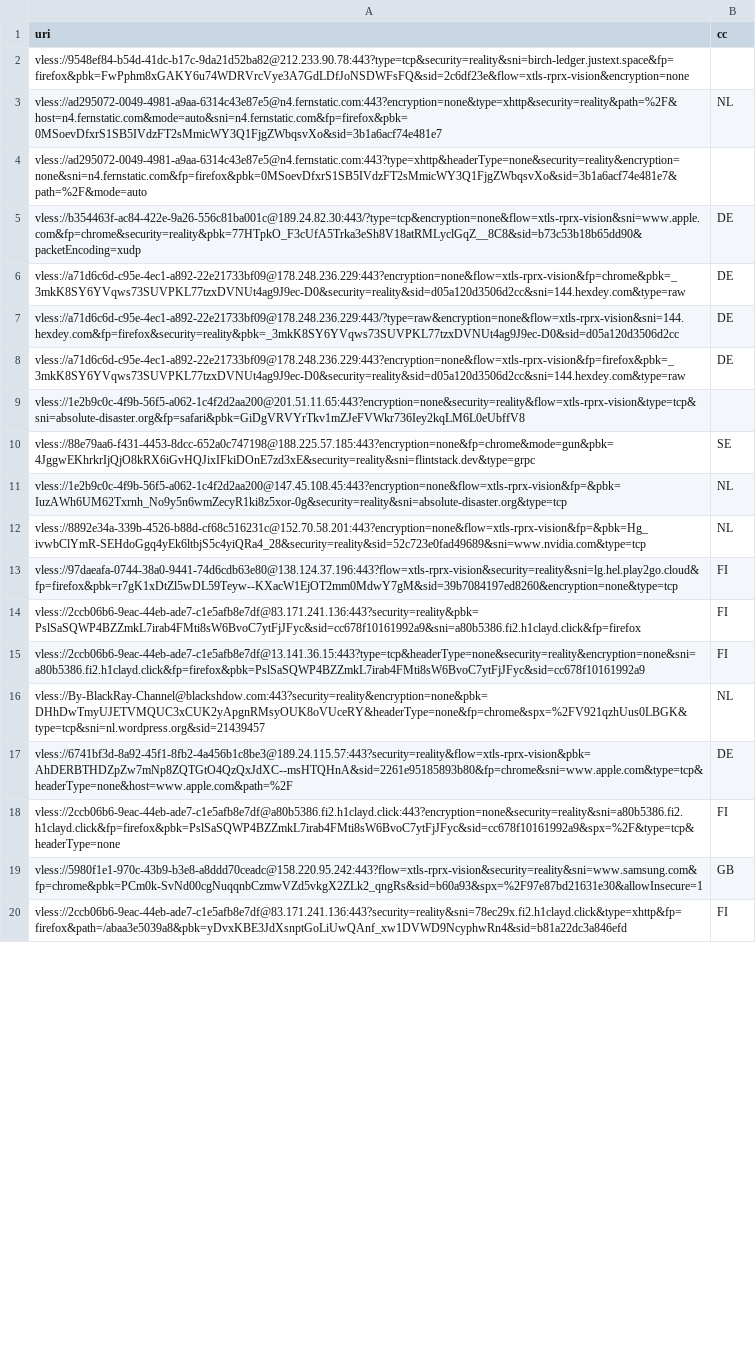
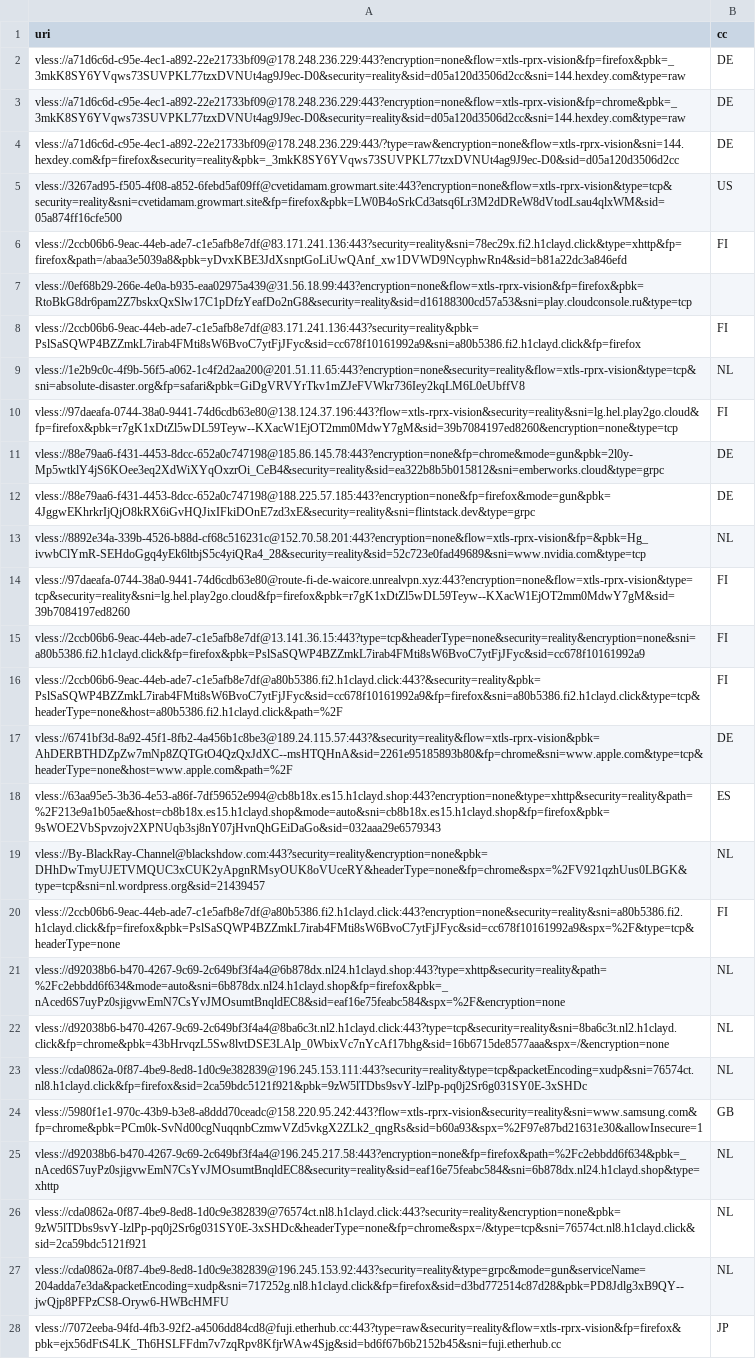
Before and after one commit to grisha-seleznev/free-vless-keys-russia, a CSV file: stage/checked.csv, drawn as a sheet; only a part is shown; removed rows and columns are numbered as before the commit, all else as after; the diff covers the shown part only; the diff names each change by its address in the sheet, - before the commit and + after, or states it on an @@ line.

```diff
--- a/stage/checked.csv
+++ b/stage/checked.csv
-row 2: vless://9548ef84-b54d-41dc-b17c-9da21d52ba82@212.233.90.78:443?type=tcp&security=reality&sni=birch-ledger.justext.space&fp=firefox&pbk=FwPphm8xGAKY6u74WDRVrcVye3A7GdLDfJoNSDWFsFQ&sid=2c6df23e&flow=xtls-rprx-vision&encryption=none
-row 3: vless://ad295072-0049-4981-a9aa-6314c43e87e5@n4.fernstatic.com:443?encryption=none&type=xhttp&security=reality&path=%2F&host=n4.fernstatic.com&mode=auto&sni=n4.fernstatic.com&fp=firefox&pbk=0MSoevDfxrS1SB5IVdzFT2sMmicWY3Q1FjgZWbqsvXo&sid=3b1a6acf74e481e7 | NL
-row 4: vless://ad295072-0049-4981-a9aa-6314c43e87e5@n4.fernstatic.com:443?type=xhttp&headerType=none&security=reality&encryption=none&sni=n4.fernstatic.com&fp=firefox&pbk=0MSoevDfxrS1SB5IVdzFT2sMmicWY3Q1FjgZWbqsvXo&sid=3b1a6acf74e481e7&path=%2F&mode=auto
@@ row 5 moved to row 29: vless://b354463f-ac84-422e-9a26-556c81ba… @@
@@ row 8 moved to row 2: vless://a71d6c6d-c95e-4ec1-a892-22e21733… @@
+row 5: vless://3267ad95-f505-4f08-a852-6febd5af09ff@cvetidamam.growmart.site:443?encryption=none&flow=xtls-rprx-vision&type=tcp&security=reality&sni=cvetidamam.growmart.site&fp=firefox&pbk=LW0B4oSrkCd3atsq6Lr3M2dDReW8dVtodLsau4qlxWM&sid=05a874ff16cfe500 | US
@@ row 20 moved to row 6: vless://2ccb06b6-9eac-44eb-ade7-c1e5afb8… @@
+row 7: vless://0ef68b29-266e-4e0a-b935-eaa02975a439@31.56.18.99:443?encryption=none&flow=xtls-rprx-vision&fp=firefox&pbk=RtoBkG8dr6pam2Z7bskxQxSlw17C1pDfzYeafDo2nG8&security=reality&sid=d16188300cd57a53&sni=play.cloudconsole.ru&type=tcp
@@ row 14 moved to row 8: vless://2ccb06b6-9eac-44eb-ade7-c1e5afb8… @@
-B9 (cc): (empty)
+B9 (cc): NL
-row 10: vless://88e79aa6-f431-4453-8dcc-652a0c747198@188.225.57.185:443?encryption=none&fp=chrome&mode=gun&pbk=4JggwEKhrkrIjQjO8kRX6iGvHQJixIFkiDOnE7zd3xE&security=reality&sni=flintstack.dev&type=grpc | SE
-row 11: vless://1e2b9c0c-4f9b-56f5-a062-1c4f2d2aa200@147.45.108.45:443?encryption=none&flow=xtls-rprx-vision&fp=&pbk=IuzAWh6UM62Txrnh_No9y5n6wmZecyR1ki8z5xor-0g&security=reality&sni=absolute-disaster.org&type=tcp | NL
@@ row 13 moved to row 10: vless://97daeafa-0744-38a0-9441-74d6cdb6… @@
+row 11: vless://88e79aa6-f431-4453-8dcc-652a0c747198@185.86.145.78:443?encryption=none&fp=chrome&mode=gun&pbk=2l0y-Mp5wtklY4jS6KOee3eq2XdWiXYqOxzrOi_CeB4&security=reality&sid=ea322b8b5b015812&sni=emberworks.cloud&type=grpc | DE
+row 12: vless://88e79aa6-f431-4453-8dcc-652a0c747198@188.225.57.185:443?encryption=none&fp=firefox&mode=gun&pbk=4JggwEKhrkrIjQjO8kRX6iGvHQJixIFkiDOnE7zd3xE&security=reality&sni=flintstack.dev&type=grpc | DE
@@ row 51 moved to row 14: vless://97daeafa-0744-38a0-9441-74d6cdb6… @@
@@ row 26 moved to row 16: vless://2ccb06b6-9eac-44eb-ade7-c1e5afb8… @@
+row 17: vless://6741bf3d-8a92-45f1-8fb2-4a456b1c8be3@189.24.115.57:443?&security=reality&flow=xtls-rprx-vision&pbk=AhDERBTHDZpZw7mNp8ZQTGtO4QzQxJdXC--msHTQHnA&sid=2261e95185893b80&fp=chrome&sni=www.apple.com&type=tcp&headerType=none&host=www.apple.com&path=%2F | DE
@@ row 27 moved to row 18: vless://63aa95e5-3b36-4e53-a86f-7df59652… @@
@@ row 17 moved to row 54: vless://6741bf3d-8a92-45f1-8fb2-4a456b1c… @@
@@ row 24 moved to row 21: vless://d92038b6-b470-4267-9c69-2c649bf3… @@
@@ row 40 moved to row 22: vless://d92038b6-b470-4267-9c69-2c649bf3… @@
+row 23: vless://cda0862a-0f87-4be9-8ed8-1d0c9e382839@196.245.153.111:443?security=reality&type=tcp&packetEncoding=xudp&sni=76574ct.nl8.h1clayd.click&fp=firefox&sid=2ca59bdc5121f921&pbk=9zW5lTDbs9svY-lzlPp-pq0j2Sr6g031SY0E-3xSHDc | NL
@@ row 33 moved to row 25: vless://d92038b6-b470-4267-9c69-2c649bf3… @@
+row 26: vless://cda0862a-0f87-4be9-8ed8-1d0c9e382839@76574ct.nl8.h1clayd.click:443?security=reality&encryption=none&pbk=9zW5lTDbs9svY-lzlPp-pq0j2Sr6g031SY0E-3xSHDc&headerType=none&fp=chrome&spx=/&type=tcp&sni=76574ct.nl8.h1clayd.click&sid=2ca59bdc5121f921 | NL
+row 27: vless://cda0862a-0f87-4be9-8ed8-1d0c9e382839@196.245.153.92:443?security=reality&type=grpc&mode=gun&serviceName=204adda7e3da&packetEncoding=xudp&sni=717252g.nl8.h1clayd.click&fp=firefox&sid=d3bd772514c87d28&pbk=PD8Jdlg3xB9QY--jwQjp8PFPzCS8-Oryw6-HWBcHMFU | NL
@@ row 25 moved to row 28: vless://7072eeba-94fd-4fb3-92f2-a4506dd8… @@
```
Also changed, not shown: 4 added rows, 4 removed rows, 12 moved rows and 1 edited cell elsewhere in this file, stage/polymarket.csv, 56 other files.
